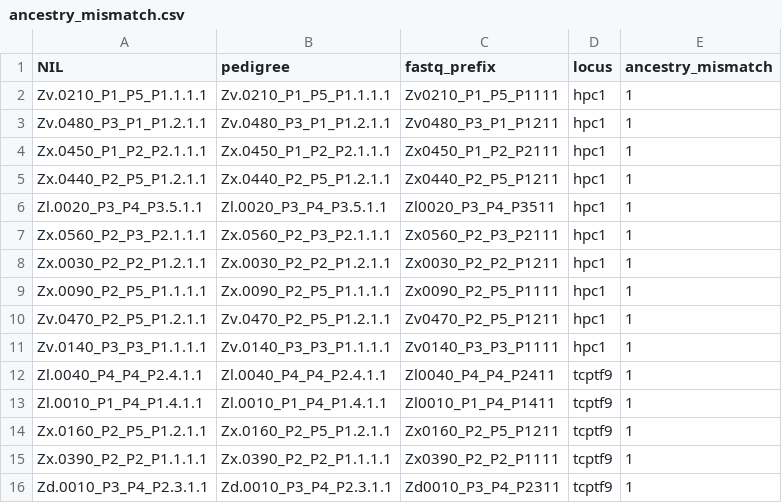
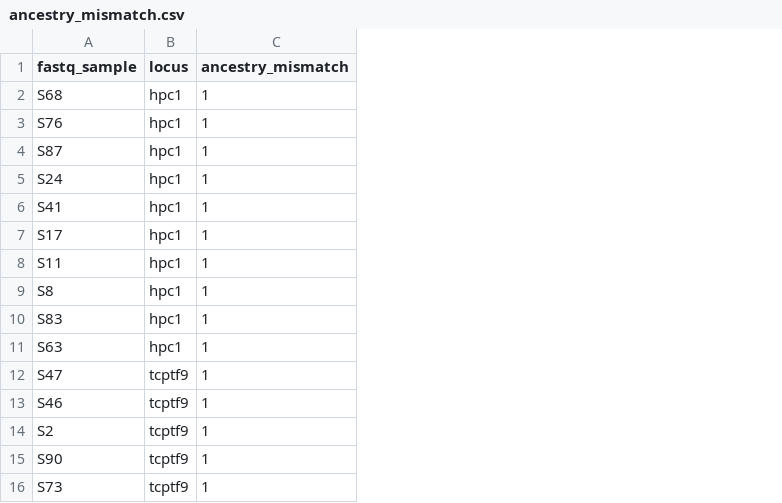
Before and after one commit to sawers-rellan-labs/targseq, a CSV file: inst/extdata/ancestry_mismatch.csv, drawn as a sheet; removed rows and columns are numbered as before the commit, all else as after; the diff names each change by its address in the sheet, - before the commit and + after, or states it on an @@ line.

Commit message:
changed ancestry_mismatch fastq_prefix to fastq_sample

```diff
--- a/inst/extdata/ancestry_mismatch.csv
+++ b/inst/extdata/ancestry_mismatch.csv
-column A (NIL), rows 2-16: Zv.0210_P1_P5_P1.1.1.1 | Zv.0480_P3_P1_P1.2.1.1 | Zx.0450_P1_P2_P2.1.1.1 | Zx.0440_P2_P5_P1.2.1.1 | Zl.0020_P3_P4_P3.5.1.1 | Zx.0560_P2_P3_P2.1.1.1 | Zx.0030_P2_P2_P1.2.1.1 | Zx.0090_P2_P5_P1.1.1.1 | Zv.0470_P2_P5_P1.2.1.1 | Zv.0140_P3_P3_P1.1.1.1 | Zl.0040_P4_P4_P2.4.1.1 | Zl.0010_P1_P4_P1.4.1.1 | Zx.0160_P2_P5_P1.2.1.1 | Zx.0390_P2_P2_P1.1.1.1 | Zd.0010_P3_P4_P2.3.1.1
-column B (pedigree), rows 2-16: Zv.0210_P1_P5_P1.1.1.1 | Zv.0480_P3_P1_P1.2.1.1 | Zx.0450_P1_P2_P2.1.1.1 | Zx.0440_P2_P5_P1.2.1.1 | Zl.0020_P3_P4_P3.5.1.1 | Zx.0560_P2_P3_P2.1.1.1 | Zx.0030_P2_P2_P1.2.1.1 | Zx.0090_P2_P5_P1.1.1.1 | Zv.0470_P2_P5_P1.2.1.1 | Zv.0140_P3_P3_P1.1.1.1 | Zl.0040_P4_P4_P2.4.1.1 | Zl.0010_P1_P4_P1.4.1.1 | Zx.0160_P2_P5_P1.2.1.1 | Zx.0390_P2_P2_P1.1.1.1 | Zd.0010_P3_P4_P2.3.1.1
-column C (fastq_prefix), rows 2-16: Zv0210_P1_P5_P1111 | Zv0480_P3_P1_P1211 | Zx0450_P1_P2_P2111 | Zx0440_P2_P5_P1211 | Zl0020_P3_P4_P3511 | Zx0560_P2_P3_P2111 | Zx0030_P2_P2_P1211 | Zx0090_P2_P5_P1111 | Zv0470_P2_P5_P1211 | Zv0140_P3_P3_P1111 | Zl0040_P4_P4_P2411 | Zl0010_P1_P4_P1411 | Zx0160_P2_P5_P1211 | Zx0390_P2_P2_P1111 | Zd0010_P3_P4_P2311
+column A (fastq_sample), rows 2-16: S68 | S76 | S87 | S24 | S41 | S17 | S11 | S8 | S83 | S63 | S47 | S46 | S2 | S90 | S73
```
Also changed, not shown: 2 other files.
